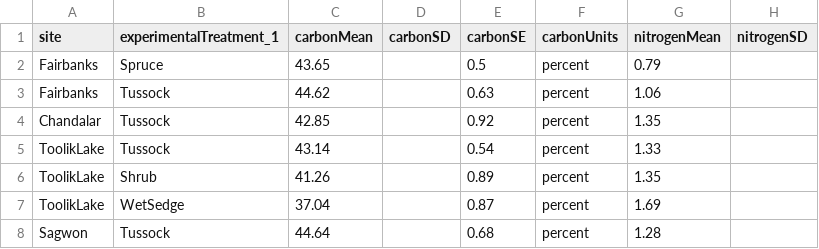
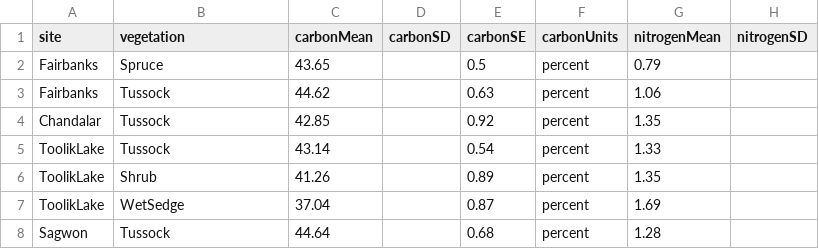
Before and after one commit to SoilBGC-Datashare/sidb, a CSV file: data/NeffHooper2002/initConditions.csv, drawn as a sheet; only a part is shown; the diff names each change by its address in the sheet, - before the commit and + after, or states it on an @@ line.

```diff
--- a/data/NeffHooper2002/initConditions.csv
+++ b/data/NeffHooper2002/initConditions.csv
-B1: experimentalTreatment_1
+B1: vegetation
```
Also changed, not shown: data/Conant2008/initConditions.csv, data/Lavoie2011JGR/initConditions.csv, 8 other files.
